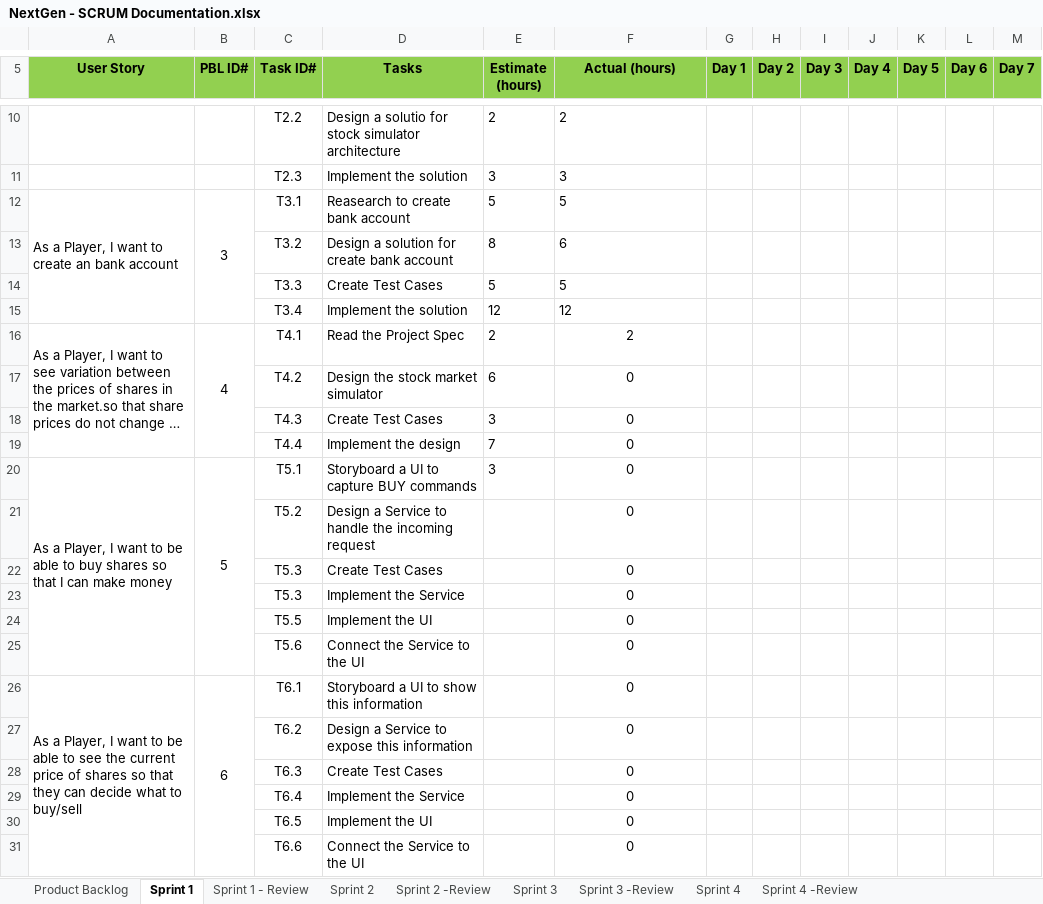
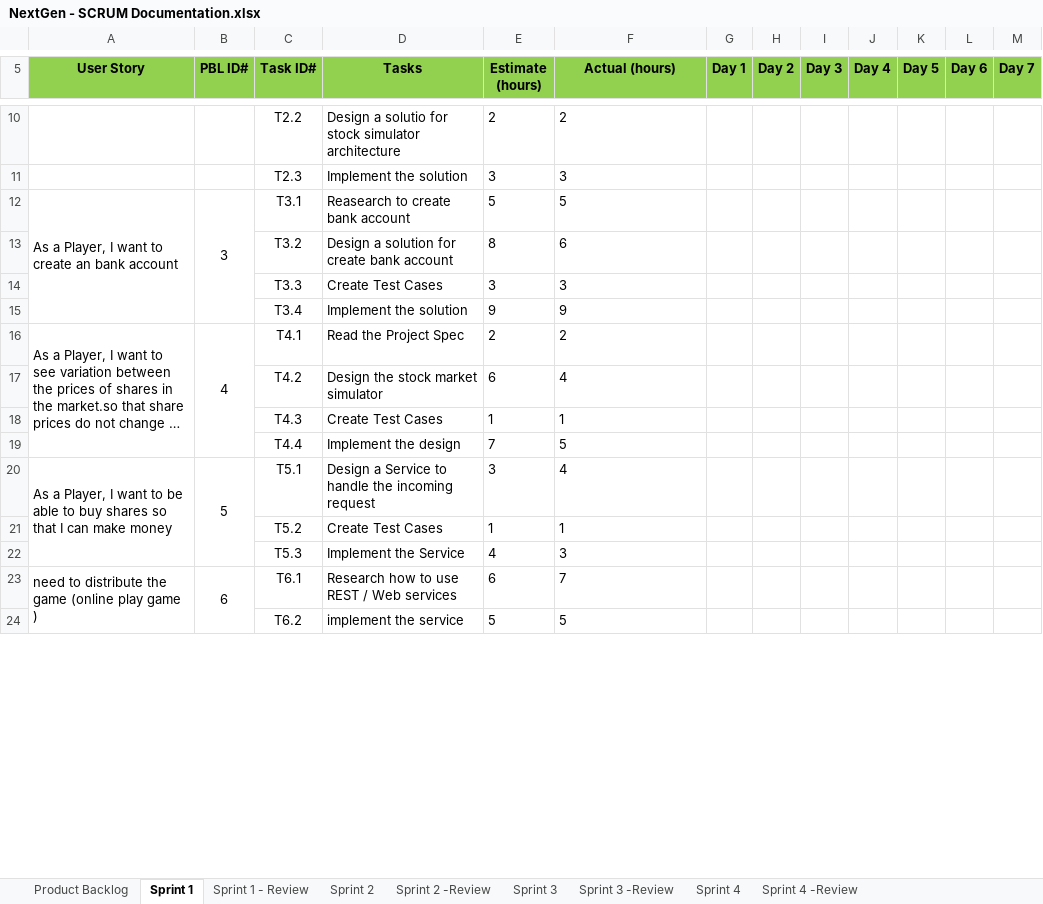
Before and after one commit to salmaanzats/NextGenStockMarket, an Excel workbook: documents/NextGen - SCRUM Documentation.xlsx, sheet Sprint 1, drawn as a sheet; only a part is shown, gaps mark what is left out; long unchanged cells end in …; values as stored, in another font and other column widths than the file's, no borders; removed rows and columns are numbered as before the commit, all else as after; the diff covers the shown part only; the diff names each change by its address in the sheet, - before the commit and + after, or states it on an @@ line.

```diff
--- a/documents/NextGen - SCRUM Documentation.xlsx (sheet Sprint 1)
+++ b/documents/NextGen - SCRUM Documentation.xlsx (sheet Sprint 1)
-E14 (Estimate (hours)): 5
+E14 (Estimate (hours)): 3
-F14 (Actual (hours)): 5
+F14 (Actual (hours)): 3
-E15 (Estimate (hours)): 12
+E15 (Estimate (hours)): 9
-F15 (Actual (hours)): 12
+F15 (Actual (hours)): 9
-F16:F21 alignment: center
+F16:F21 alignment: left
-F17 (Actual (hours)): 0
+F17 (Actual (hours)): 4
-E18 (Estimate (hours)): 3
+E18 (Estimate (hours)): 1
-F18 (Actual (hours)): 0
+F18 (Actual (hours)): 1
-F19 (Actual (hours)): 0
+F19 (Actual (hours)): 5
-D20 (Tasks): Storyboard a UI to capture BUY commands
+D20 (Tasks): Design a Service to handle the incoming request
-F20 (Actual (hours)): 0
+F20 (Actual (hours)): 4
-D21 (Tasks): Design a Service to handle the incoming request
+D21 (Tasks): Create Test Cases
-E21 (Estimate (hours)): (empty)
+E21 (Estimate (hours)): 1
-F21 (Actual (hours)): 0
+F21 (Actual (hours)): 1
-row 22:  |  | T5.3 | Create Test Cases |  | 0
-E22 (Estimate (hours)): (empty)
+E22 (Estimate (hours)): 4
-F22 (Actual (hours)): 0
+F22 (Actual (hours)): 3
-F22 alignment: center
+F22 alignment: left
-row 24:  |  | T5.5 | Implement the UI |  | 0
-row 25:  |  | T5.6 | Connect the Service to the UI |  | 0
-A23 (User Story): As a Player, I want to be able to see the current price of shares so that they can decide what to buy/sell
+A23 (User Story): need to distribute the game (online play game )
-D23 (Tasks): Storyboard a UI to show this information
+D23 (Tasks): Research how to use REST / Web services
-E23 (Estimate (hours)): (empty)
+E23 (Estimate (hours)): 6
-F23 (Actual (hours)): 0
+F23 (Actual (hours)): 7
-F23:F24 alignment: center
+F23:F24 alignment: left
-D24 (Tasks): Design a Service to expose this information
+D24 (Tasks): implement the service
-E24 (Estimate (hours)): (empty)
+E24 (Estimate (hours)): 5
-F24 (Actual (hours)): 0
+F24 (Actual (hours)): 5
-row 28:  |  | T6.3 | Create Test Cases |  | 0
-row 29:  |  | T6.4 | Implement the Service |  | 0
-row 30:  |  | T6.5 | Implement the UI |  | 0
-row 31:  |  | T6.6 | Connect the Service to the UI |  | 0
```
Also changed, not shown: 1 added row, 3 removed rows and 3 edited cells elsewhere in this sheet, sheet Sprint 2, sheet Sprint 3, sheet Sprint 4, sheet Sprint 1 - Review, sheet Sprint 2 -Review, formulas that keep their value.
